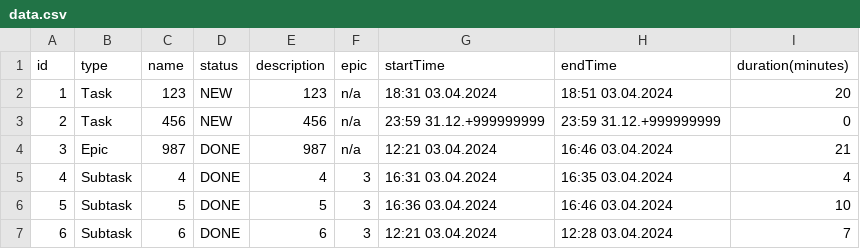
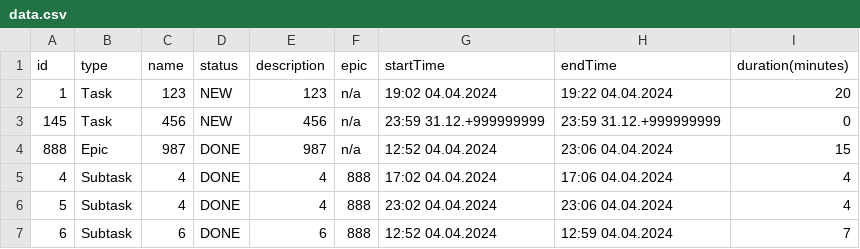
Before and after one commit to FORESSS/java-kanban, a CSV file: resources/data.csv, drawn as a sheet.

```diff
--- a/resources/data.csv
+++ b/resources/data.csv
@@ -1,7 +1,7 @@
 id,type,name,status,description,epic,startTime,endTime,duration(minutes)
-1,Task,123,NEW,123,n/a,18:31 03.04.2024,18:51 03.04.2024,20
-2,Task,456,NEW,456,n/a,23:59 31.12.+999999999,23:59 31.12.+999999999,0
-3,Epic,987,DONE,987,n/a,12:21 03.04.2024,16:46 03.04.2024,21
-4,Subtask,4,DONE,4,3,16:31 03.04.2024,16:35 03.04.2024,4
-5,Subtask,5,DONE,5,3,16:36 03.04.2024,16:46 03.04.2024,10
-6,Subtask,6,DONE,6,3,12:21 03.04.2024,12:28 03.04.2024,7
+1,Task,123,NEW,123,n/a,19:02 04.04.2024,19:22 04.04.2024,20
+145,Task,456,NEW,456,n/a,23:59 31.12.+999999999,23:59 31.12.+999999999,0
+888,Epic,987,DONE,987,n/a,12:52 04.04.2024,23:06 04.04.2024,15
+4,Subtask,4,DONE,4,888,17:02 04.04.2024,17:06 04.04.2024,4
+5,Subtask,4,DONE,4,888,23:02 04.04.2024,23:06 04.04.2024,4
+6,Subtask,6,DONE,6,888,12:52 04.04.2024,12:59 04.04.2024,7
```
Also changed, not shown: 4 other files.
